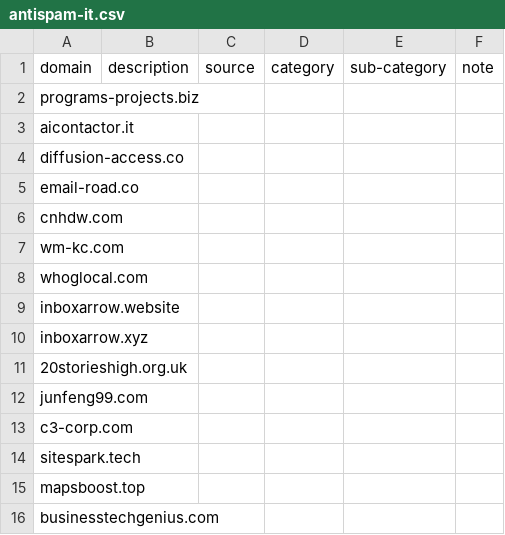
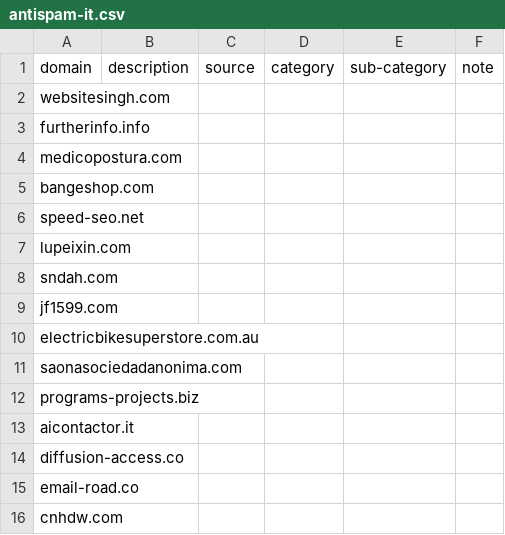
Before and after one commit to marco-acorte/antispam-it, a CSV file: antispam-it.csv, drawn as a sheet; only a part is shown; the shorter side is filled out with more unchanged rows; the diff names each change by its address in the sheet, - before the commit and + after, or states it on an @@ line.

```diff
--- a/antispam-it.csv
+++ b/antispam-it.csv
+row 2: websitesingh.com
+row 3: furtherinfo.info
+row 4: medicopostura.com
+row 5: bangeshop.com
+row 6: speed-seo.net
+row 7: lupeixin.com
+row 8: sndah.com
+row 9: jf1599.com
+row 10: electricbikesuperstore.com.au
+row 11: saonasociedadanonima.com
```
Also changed, not shown: 8 other files.
